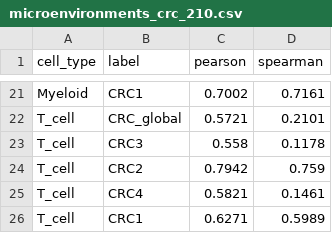
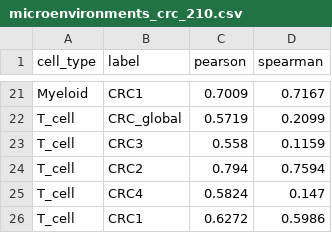
Before and after one commit to PMBio/cellina-reproducibility, a CSV file: results/microenvironments_crc_210.csv, drawn as a sheet; only a part is shown, gaps mark what is left out; the diff covers the shown part only; the diff names each change by its address in the sheet, - before the commit and + after, or states it on an @@ line.

```diff
--- a/results/microenvironments_crc_210.csv
+++ b/results/microenvironments_crc_210.csv
-C21 (pearson): 0.7002
+C21 (pearson): 0.7009
-D21 (spearman): 0.7161
+D21 (spearman): 0.7167
-C22 (pearson): 0.5721
+C22 (pearson): 0.5719
-D22 (spearman): 0.2101
+D22 (spearman): 0.2099
-D23 (spearman): 0.1178
+D23 (spearman): 0.1159
-C24 (pearson): 0.7942
+C24 (pearson): 0.794
-D24 (spearman): 0.759
+D24 (spearman): 0.7594
-C25 (pearson): 0.5821
+C25 (pearson): 0.5824
-D25 (spearman): 0.1461
+D25 (spearman): 0.147
-C26 (pearson): 0.6271
+C26 (pearson): 0.6272
-D26 (spearman): 0.5989
+D26 (spearman): 0.5986
```
Also changed, not shown: 31 edited cells elsewhere in this file, 9 other files.
